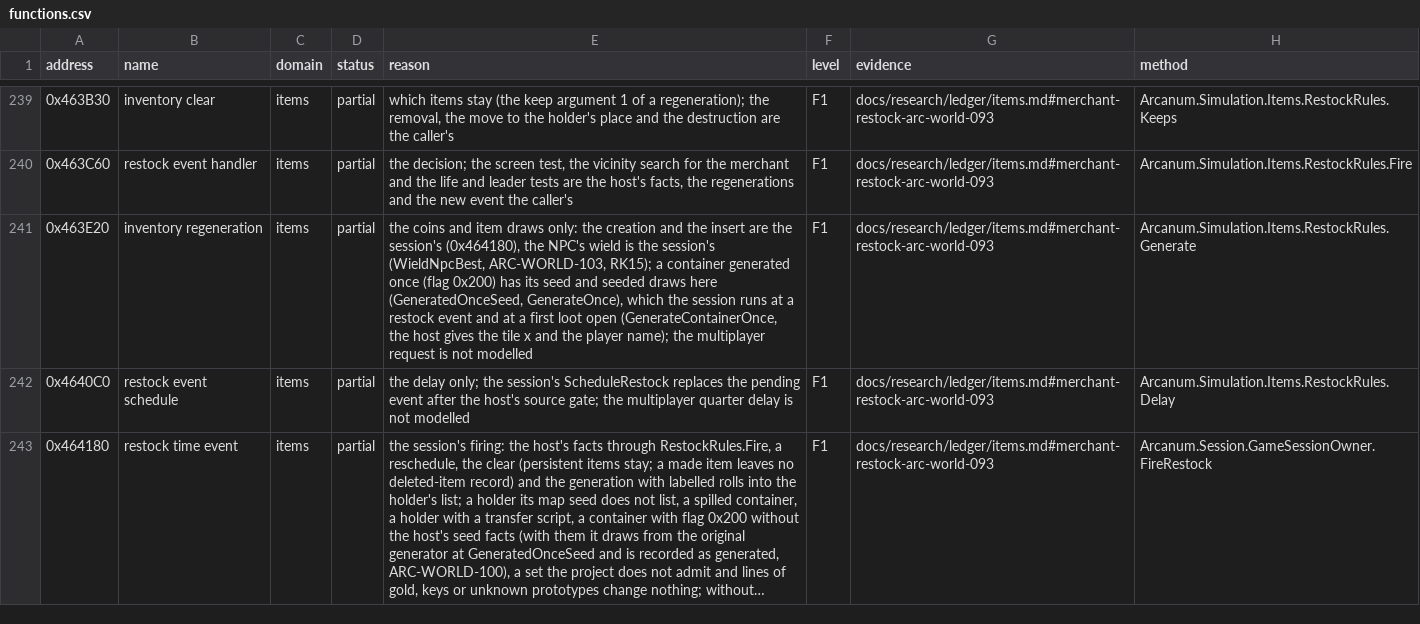
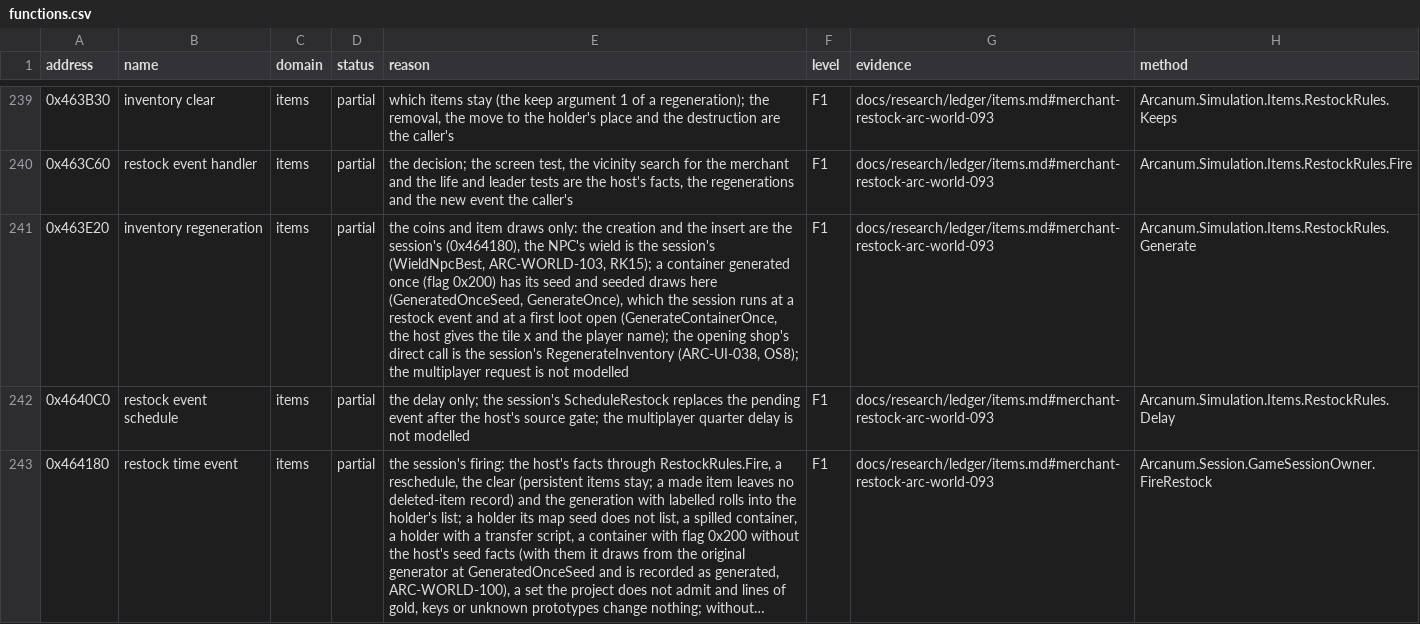
Before and after one commit to Simarglok/arcanum-steamwoven, a CSV file: docs/verification/functions.csv, drawn as a sheet; only a part is shown, gaps mark what is left out; long unchanged cells end in …; the diff names each change by its address in the sheet, - before the commit and + after, or states it on an @@ line.

```diff
--- a/docs/verification/functions.csv
+++ b/docs/verification/functions.csv
-E241 (reason): …name); the multiplayer request…
+E241 (reason): …name); the opening shop's direct call is the session's RegenerateInventory (ARC-UI-038, OS8); the multiplayer request…
```
Also changed, not shown: 6 other files.
